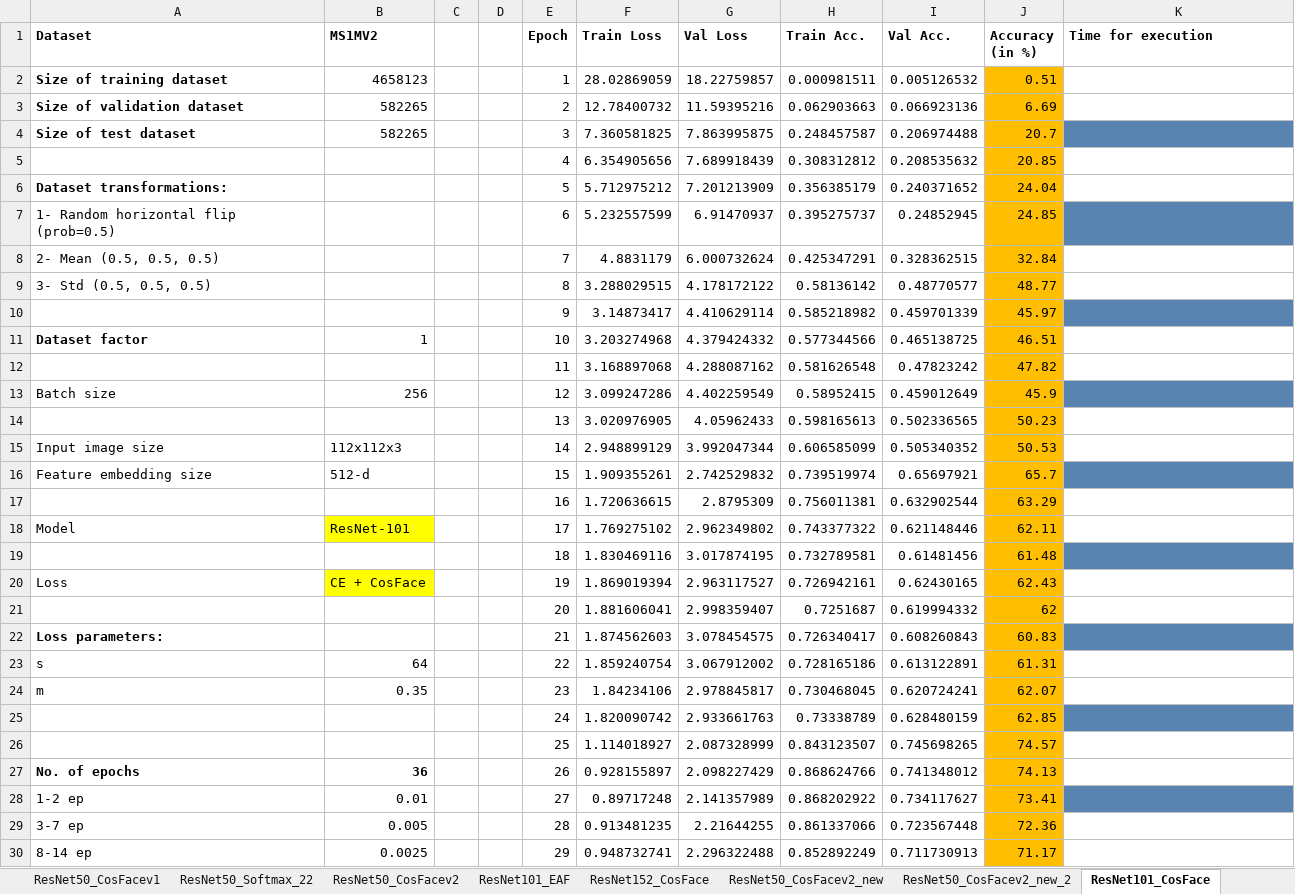
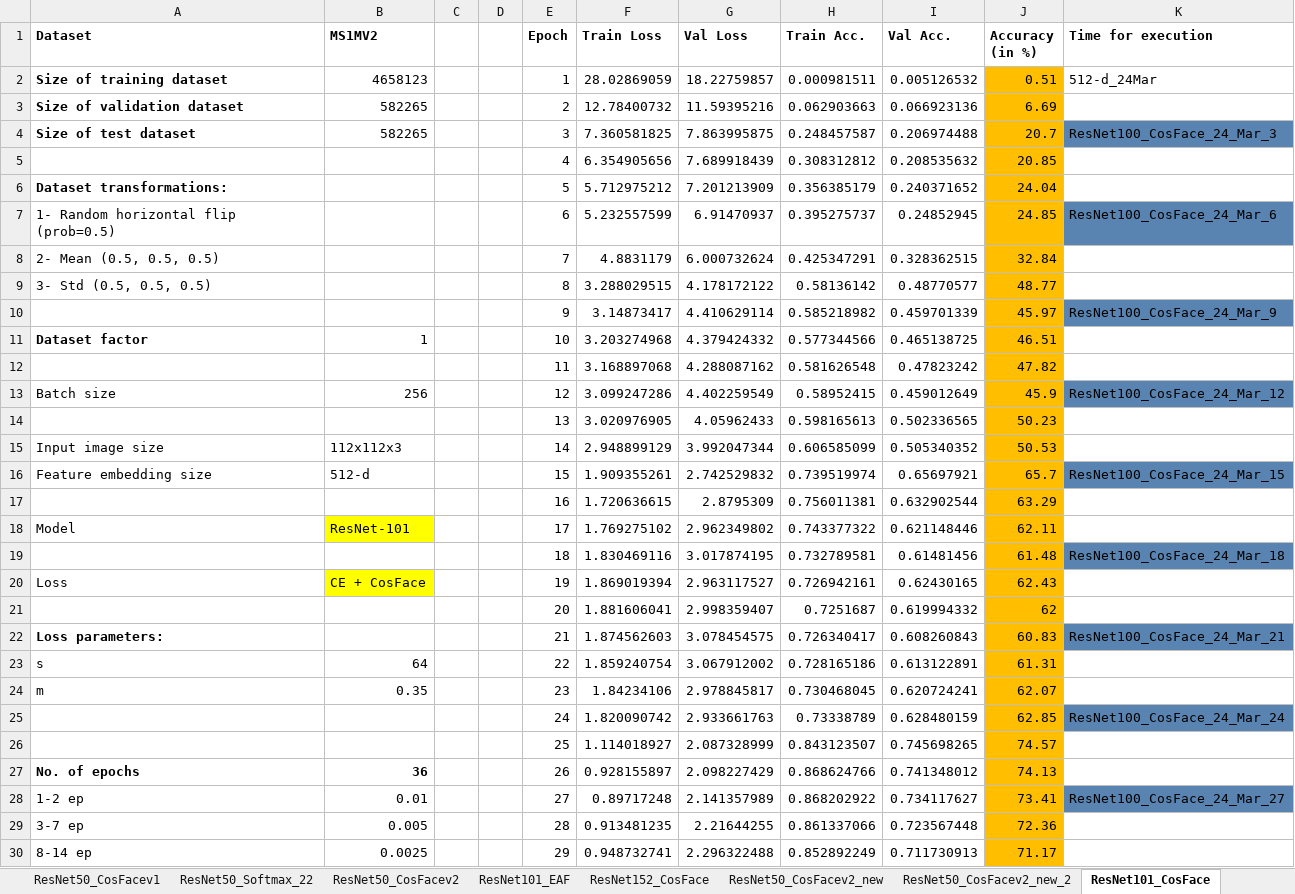
Before and after one commit to subirkumarparida/ElasticFace, an Excel workbook: records/outputs.xlsx, sheet ResNet101_CosFace, drawn as a sheet; only a part is shown; values as stored, in another font and other column widths than the file's, no borders; charts and pictures not drawn; the diff covers the shown part only; the diff names each change by its address in the sheet, - before the commit and + after, or states it on an @@ line.

```diff
--- a/records/outputs.xlsx (sheet ResNet101_CosFace)
+++ b/records/outputs.xlsx (sheet ResNet101_CosFace)
-K2 (Time for execution): (empty)
+K2 (Time for execution): 512-d_24Mar
-K4 (Time for execution): (empty)
+K4 (Time for execution): ResNet100_CosFace_24_Mar_3
-K7 (Time for execution): (empty)
+K7 (Time for execution): ResNet100_CosFace_24_Mar_6
-K10 (Time for execution): (empty)
+K10 (Time for execution): ResNet100_CosFace_24_Mar_9
-K13 (Time for execution): (empty)
+K13 (Time for execution): ResNet100_CosFace_24_Mar_12
-K16 (Time for execution): (empty)
+K16 (Time for execution): ResNet100_CosFace_24_Mar_15
-K19 (Time for execution): (empty)
+K19 (Time for execution): ResNet100_CosFace_24_Mar_18
-K22 (Time for execution): (empty)
+K22 (Time for execution): ResNet100_CosFace_24_Mar_21
-K25 (Time for execution): (empty)
+K25 (Time for execution): ResNet100_CosFace_24_Mar_24
-K28 (Time for execution): (empty)
+K28 (Time for execution): ResNet100_CosFace_24_Mar_27
```
Also changed, not shown: 3 edited cells elsewhere in this sheet, sheet ResNet50_CosFacev2_new_2, other sheet tabs, charts or pictures.
